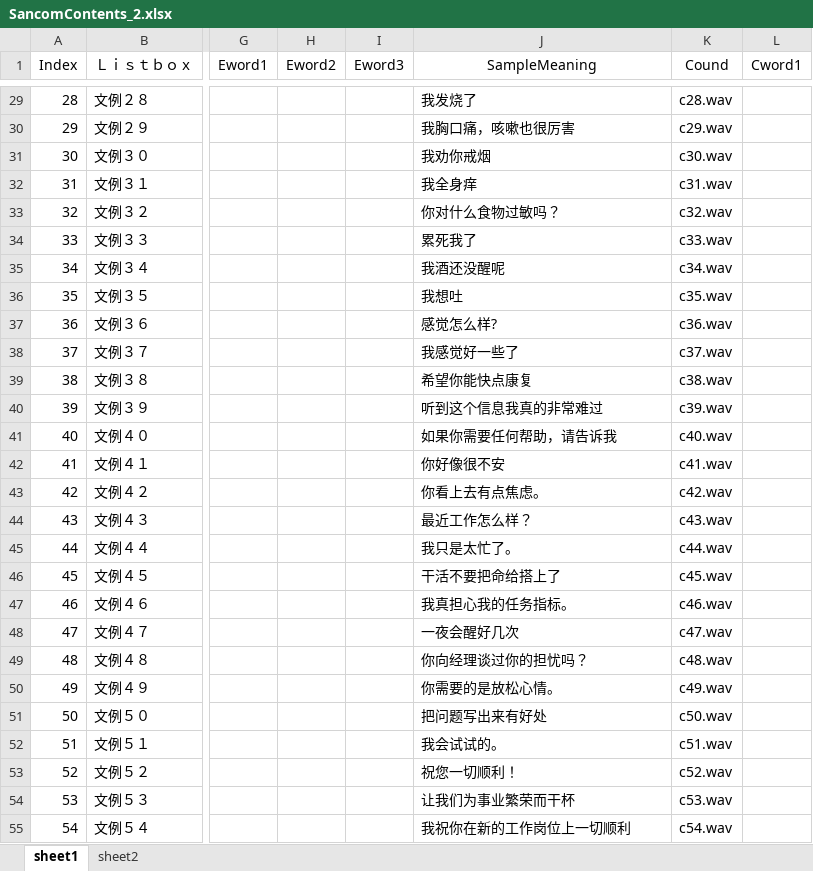
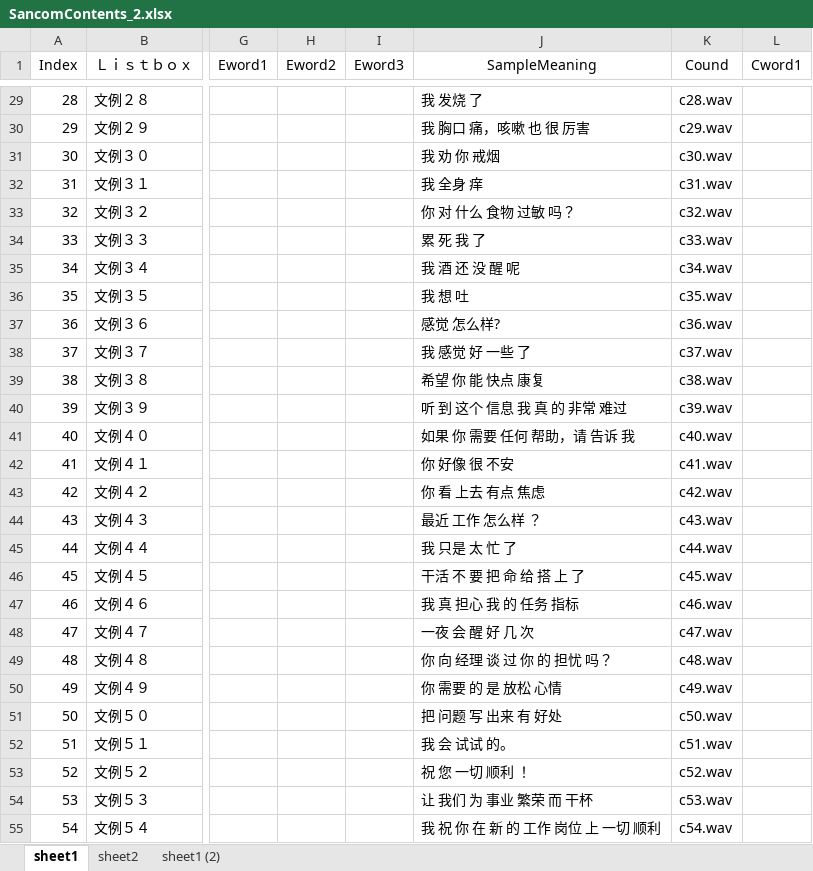
Before and after one commit to diango-github/sancom_app, an Excel workbook: static/SancomContents_2.xlsx, sheet sheet1, drawn as a sheet; only a part is shown, gaps mark what is left out; values as stored, in another font and other column widths than the file's, no borders; the diff covers the shown part only; the diff names each change by its address in the sheet, - before the commit and + after, or states it on an @@ line.

```diff
--- a/static/SancomContents_2.xlsx (sheet sheet1)
+++ b/static/SancomContents_2.xlsx (sheet sheet1)
+sheet tab: sheet1 (2)
-J29 (SampleMeaning): 我发烧了
+J29 (SampleMeaning): 我 发烧 了
-J30 (SampleMeaning): 我胸口痛，咳嗽也很厉害
+J30 (SampleMeaning): 我 胸口 痛，咳嗽 也 很 厉害
-J31 (SampleMeaning): 我劝你戒烟
+J31 (SampleMeaning): 我 劝 你 戒烟
-J32 (SampleMeaning): 我全身痒
+J32 (SampleMeaning): 我 全身 痒
-J33 (SampleMeaning): 你对什么食物过敏吗？
+J33 (SampleMeaning): 你 对 什么 食物 过敏 吗？
-J34 (SampleMeaning): 累死我了
+J34 (SampleMeaning): 累 死 我 了
-J35 (SampleMeaning): 我酒还没醒呢
+J35 (SampleMeaning): 我 酒 还 没 醒 呢
-J36 (SampleMeaning): 我想吐
+J36 (SampleMeaning): 我 想 吐
-J37 (SampleMeaning): 感觉怎么样?
+J37 (SampleMeaning): 感觉 怎么样?
-J38 (SampleMeaning): 我感觉好一些了
+J38 (SampleMeaning): 我 感觉 好 一些 了
-J39 (SampleMeaning): 希望你能快点康复
+J39 (SampleMeaning): 希望 你 能 快点 康复
-J40 (SampleMeaning): 听到这个信息我真的非常难过
+J40 (SampleMeaning): 听 到 这个 信息 我 真 的 非常 难过
-J41 (SampleMeaning): 如果你需要任何帮助，请告诉我
+J41 (SampleMeaning): 如果 你 需要 任何 帮助，请 告诉 我
-J42 (SampleMeaning): 你好像很不安
+J42 (SampleMeaning): 你 好像 很 不安
-J43 (SampleMeaning): 你看上去有点焦虑。
+J43 (SampleMeaning): 你 看 上去 有点 焦虑
-J44 (SampleMeaning): 最近工作怎么样？
+J44 (SampleMeaning): 最近 工作 怎么样 ？
-J45 (SampleMeaning): 我只是太忙了。
+J45 (SampleMeaning): 我 只是 太 忙 了
-J46 (SampleMeaning): 干活不要把命给搭上了
+J46 (SampleMeaning): 干活 不 要 把 命 给 搭 上 了
-J47 (SampleMeaning): 我真担心我的任务指标。
+J47 (SampleMeaning): 我 真 担心 我 的 任务 指标
-J48 (SampleMeaning): 一夜会醒好几次
+J48 (SampleMeaning): 一夜 会 醒 好 几 次
-J49 (SampleMeaning): 你向经理谈过你的担忧吗？
+J49 (SampleMeaning): 你 向 经理 谈 过 你 的 担忧 吗？
-J50 (SampleMeaning): 你需要的是放松心情。
+J50 (SampleMeaning): 你 需要 的 是 放松 心情
-J51 (SampleMeaning): 把问题写出来有好处
+J51 (SampleMeaning): 把 问题 写 出来 有 好处
-J52 (SampleMeaning): 我会试试的。
+J52 (SampleMeaning): 我 会 试试 的。
-J53 (SampleMeaning): 祝您一切顺利！
+J53 (SampleMeaning): 祝 您 一切 顺利 ！
-J54 (SampleMeaning): 让我们为事业繁荣而干杯
+J54 (SampleMeaning): 让 我们 为 事业 繁荣 而 干杯
-J55 (SampleMeaning): 我祝你在新的工作岗位上一切顺利
+J55 (SampleMeaning): 我 祝 你 在 新 的 工作 岗位 上 一切 顺利
```
Also changed, not shown: 516 edited cells elsewhere in this sheet, static/SancomContents.xlsx, 12 other files.
